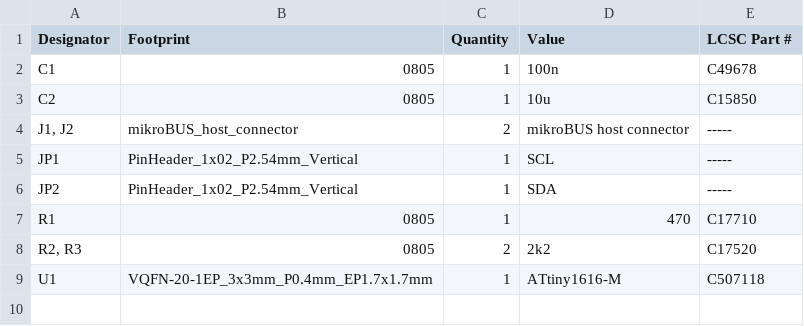
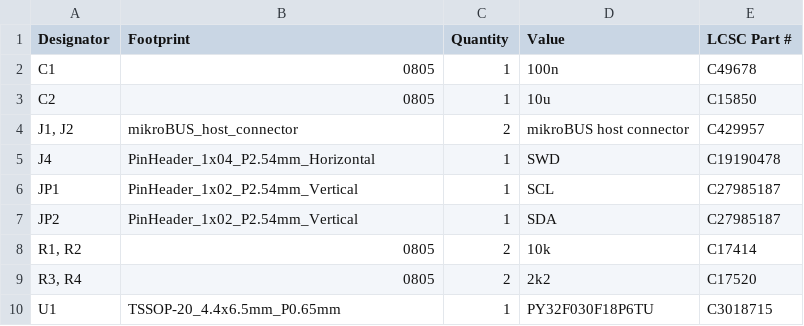
Before and after one commit to michpro/mikroBUS, a CSV file: Arduino_UNO_click_shield/production/bom.csv, drawn as a sheet.

Commit message:
Arduino UNO Click shield v1.2

```diff
--- a/Arduino_UNO_click_shield/production/bom.csv
+++ b/Arduino_UNO_click_shield/production/bom.csv
@@ -3,7 +3,8 @@ C1,0805,1,100n,C49678
 C2,0805,1,10u,C15850
-"J1, J2",mikroBUS_host_connector,2,mikroBUS host connector,-----
-JP1,PinHeader_1x02_P2.54mm_Vertical,1,SCL,-----
-JP2,PinHeader_1x02_P2.54mm_Vertical,1,SDA,-----
-R1,0805,1,470,C17710
-"R2, R3",0805,2,2k2,C17520
-U1,VQFN-20-1EP_3x3mm_P0.4mm_EP1.7x1.7mm,1,ATtiny1616-M,C507118
+"J1, J2",mikroBUS_host_connector,2,mikroBUS host connector,C429957
+J4,PinHeader_1x04_P2.54mm_Horizontal,1,SWD,C19190478
+JP1,PinHeader_1x02_P2.54mm_Vertical,1,SCL,C27985187
+JP2,PinHeader_1x02_P2.54mm_Vertical,1,SDA,C27985187
+"R1, R2",0805,2,10k,C17414
+"R3, R4",0805,2,2k2,C17520
+U1,TSSOP-20_4.4x6.5mm_P0.65mm,1,PY32F030F18P6TU,C3018715
```
Also changed, not shown: Arduino_UNO_click_shield/production/positions.csv, 26 other files.
